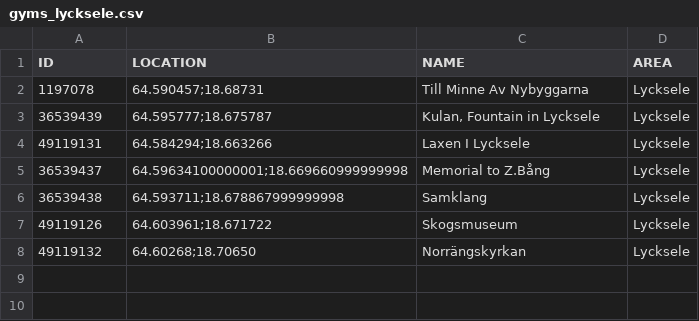
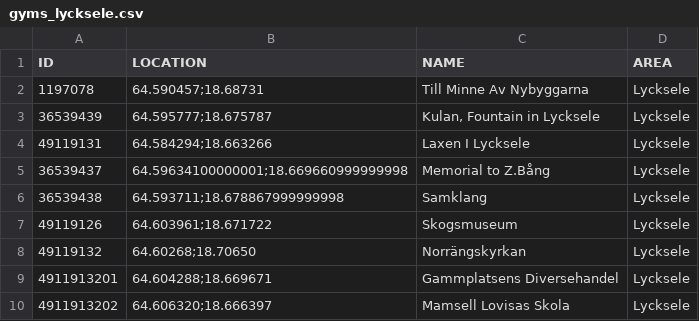
Before and after one commit to magnusmickelsson/pokeraidbot, a CSV file: src/main/resources/gyms_lycksele.csv, drawn as a sheet; the diff names each change by its address in the sheet, - before the commit and + after, or states it on an @@ line.

Commit message:
Gym data updated

```diff
--- a/src/main/resources/gyms_lycksele.csv
+++ b/src/main/resources/gyms_lycksele.csv
+row 9: 4911913201 | 64.604288;18.669671 | Gammplatsens Diversehandel | Lycksele
+row 10: 4911913202 | 64.606320;18.666397 | Mamsell Lovisas Skola | Lycksele
```
Also changed, not shown: 6 other files.
